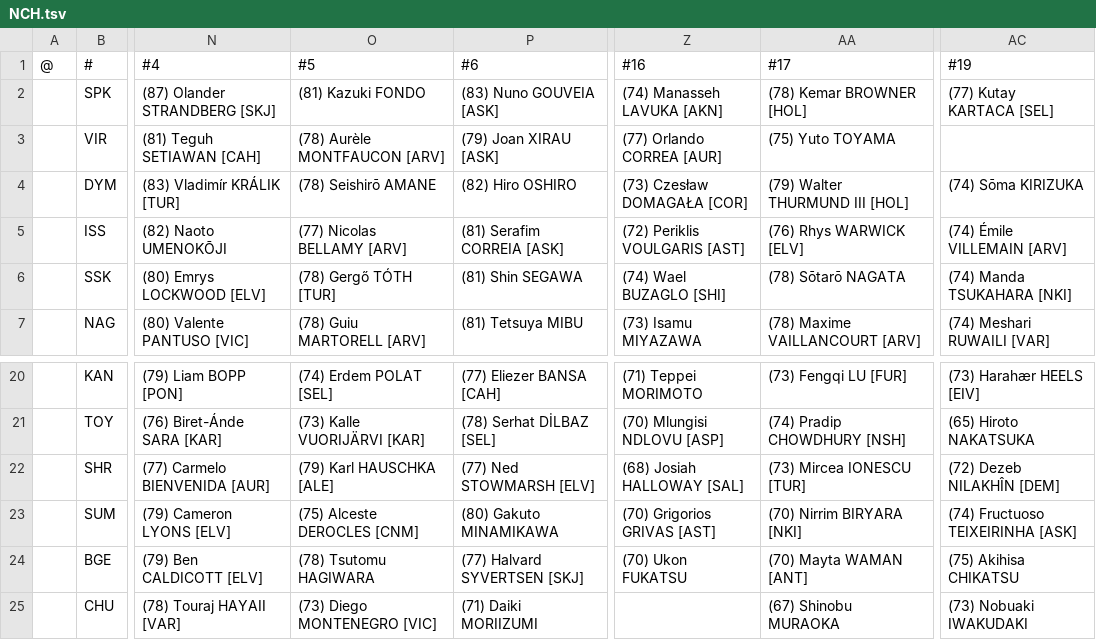
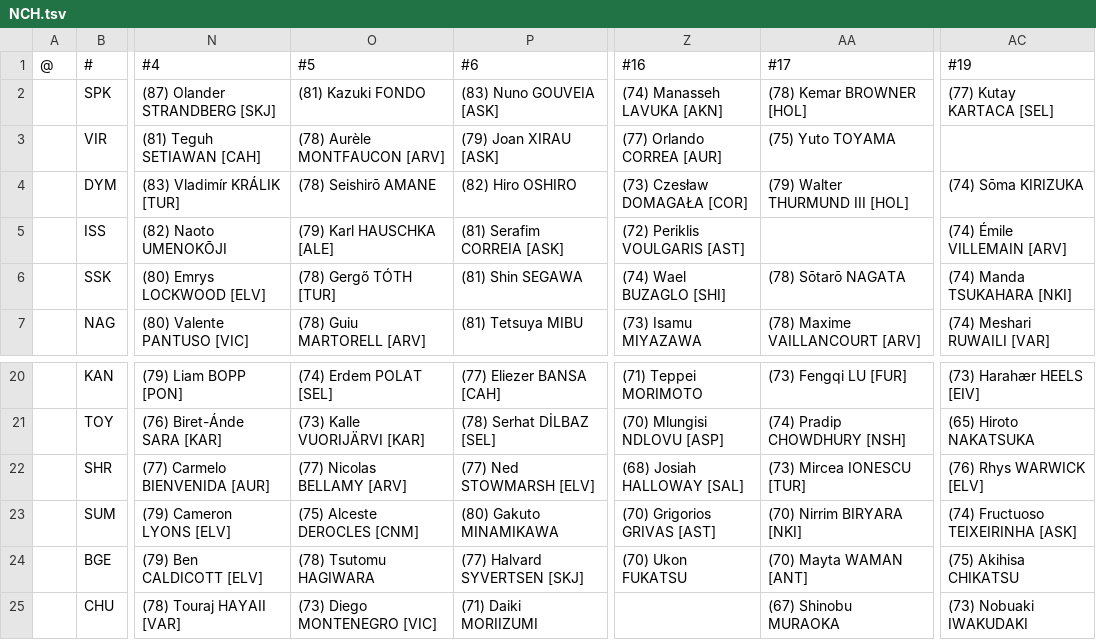
Before and after one commit to auroruse/avium-football-engine, a TSV file: src/presets/NCH.tsv, drawn as a sheet; only a part is shown, gaps mark what is left out; the diff names each change by its address in the sheet, - before the commit and + after, or states it on an @@ line.

```diff
--- a/src/presets/NCH.tsv
+++ b/src/presets/NCH.tsv
-O5 (#5): (77) Nicolas BELLAMY [ARV]
+O5 (#5): (79) Karl HAUSCHKA [ALE]
-AA5 (#17): (76) Rhys WARWICK [ELV]
+AA5 (#17): (empty)
-O22 (#5): (79) Karl HAUSCHKA [ALE]
+O22 (#5): (77) Nicolas BELLAMY [ARV]
-AC22 (#19): (72) Dezeb NILAKHÎN [DEM]
+AC22 (#19): (76) Rhys WARWICK [ELV]
```
Also changed, not shown: public/avium/pstats/trades.tsv, 2 other files.
